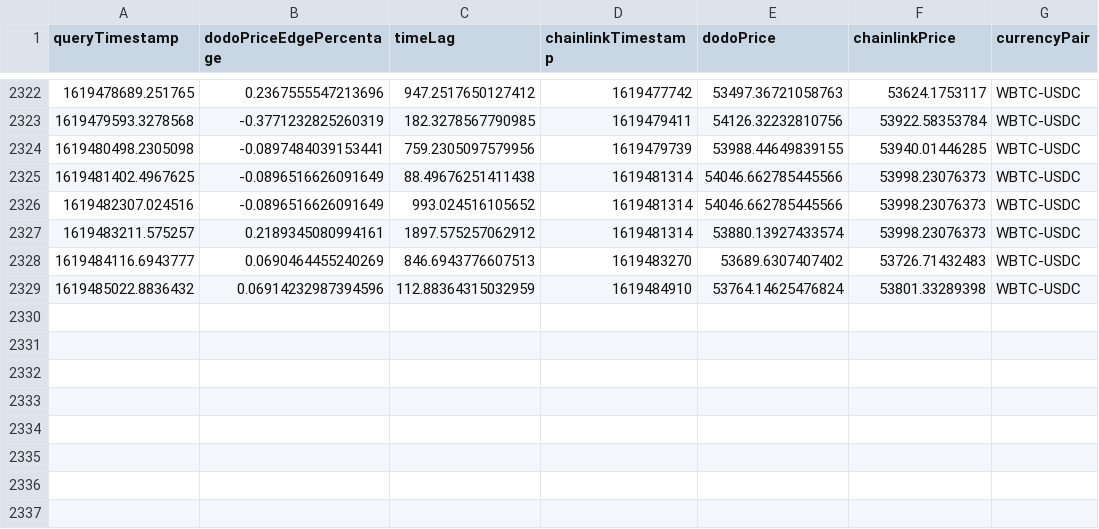
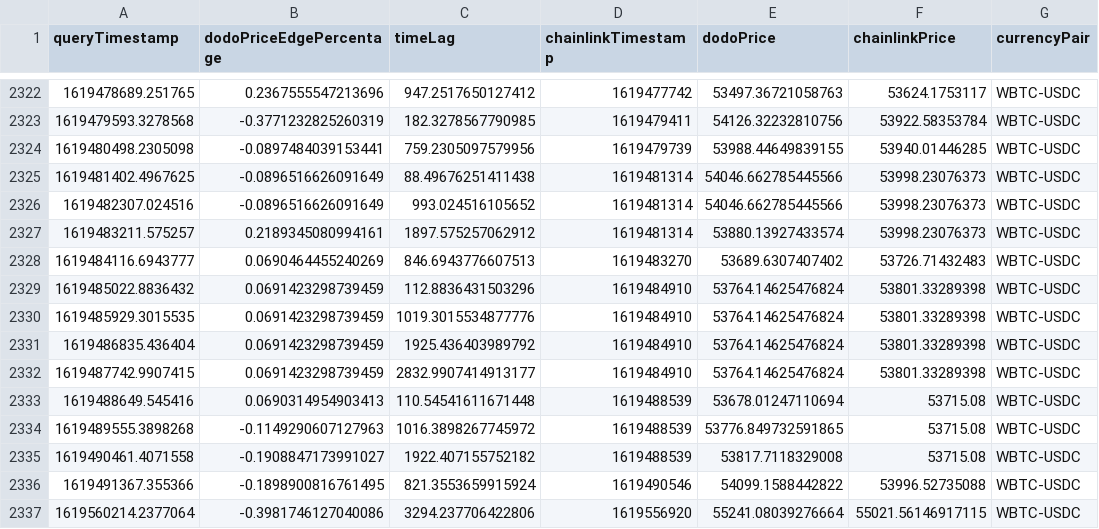
Before and after one commit to giddyphysicist/ChainlinkHackathon2021, a CSV file: data/WBTC-USDC.csv, drawn as a sheet; only a part is shown, gaps mark what is left out.

Commit message:
data

```diff
--- a/data/WBTC-USDC.csv
+++ b/data/WBTC-USDC.csv
@@ -2328,2 +2328,10 @@ queryTimestamp,dodoPriceEdgePercentage,timeLag,chainlinkTimestamp,dodoPrice,chai
 1619484116.6943777,0.0690464455240269,846.6943776607513,1619483270,53689.6307407402,53726.71432483,WBTC-USDC
-1619485022.8836432,0.06914232987394596,112.88364315032959,1619484910,53764.14625476824,53801.33289398,WBTC-USDC
+1619485022.8836432,0.0691423298739459,112.8836431503296,1619484910,53764.14625476824,53801.33289398,WBTC-USDC
+1619485929.3015535,0.0691423298739459,1019.3015534877776,1619484910,53764.14625476824,53801.33289398,WBTC-USDC
+1619486835.436404,0.0691423298739459,1925.436403989792,1619484910,53764.14625476824,53801.33289398,WBTC-USDC
+1619487742.9907415,0.0691423298739459,2832.9907414913177,1619484910,53764.14625476824,53801.33289398,WBTC-USDC
+1619488649.545416,0.0690314954903413,110.54541611671448,1619488539,53678.01247110694,53715.08,WBTC-USDC
+1619489555.3898268,-0.1149290607127963,1016.3898267745972,1619488539,53776.849732591865,53715.08,WBTC-USDC
+1619490461.4071558,-0.1908847173991027,1922.407155752182,1619488539,53817.7118329008,53715.08,WBTC-USDC
+1619491367.355366,-0.1898900816761495,821.3553659915924,1619490546,54099.1588442822,53996.52735088,WBTC-USDC
+1619560214.2377064,-0.3981746127040086,3294.237706422806,1619556920,55241.08039276664,55021.56146917115,WBTC-USDC
```
Also changed, not shown: data/COMP-USDC.csv, data/LINK-USDC.csv, 5 other files.
